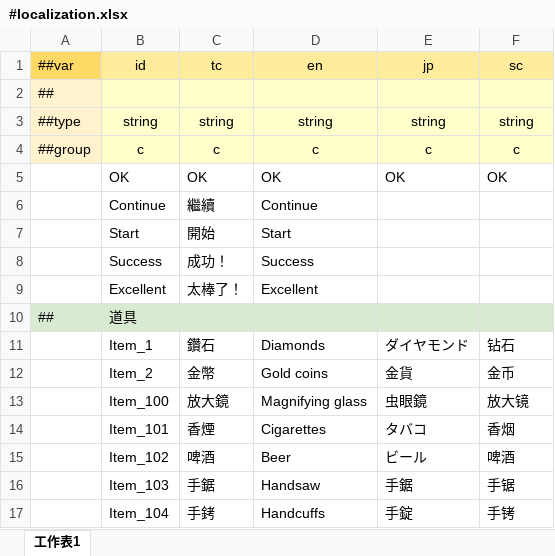
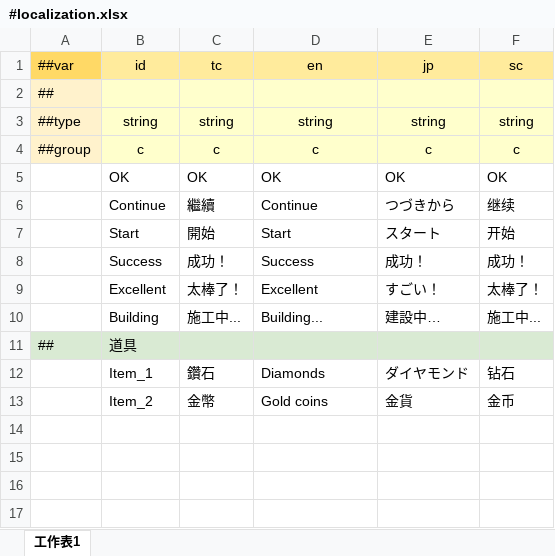
Before and after one commit to silverofw/BMC_Framewok, an Excel workbook: LubanTool/Template/Datas/#localization.xlsx, sheet 工作表1, drawn as a sheet; values as stored, in another font and other column widths than the file's, no borders; charts and pictures not drawn; removed rows and columns are numbered as before the commit, all else as after; the diff names each change by its address in the sheet, - before the commit and + after, or states it on an @@ line.

```diff
--- a/LubanTool/Template/Datas/#localization.xlsx (sheet 工作表1)
+++ b/LubanTool/Template/Datas/#localization.xlsx (sheet 工作表1)
-E6 (jp): (empty)
+E6 (jp): つづきから
-F6 (sc): (empty)
+F6 (sc): 继续
-E7 (jp): (empty)
+E7 (jp): スタート
-F7 (sc): (empty)
+F7 (sc): 开始
-E8 (jp): (empty)
+E8 (jp): 成功！
-F8 (sc): (empty)
+F8 (sc): 成功！
-E9 (jp): (empty)
+E9 (jp): すごい！
-F9 (sc): (empty)
+F9 (sc): 太棒了！
+row 10:  | Building | 施工中... | Building... | 建設中… | 施工中...
-row 13:  | Item_100 | 放大鏡 | Magnifying glass | 虫眼鏡 | 放大镜
-row 14:  | Item_101 | 香煙 | Cigarettes | タバコ | 香烟
-row 15:  | Item_102 | 啤酒 | Beer | ビール | 啤酒
-row 16:  | Item_103 | 手鋸 | Handsaw | 手鋸 | 手锯
-row 17:  | Item_104 | 手銬 | Handcuffs | 手錠 | 手铐
```
Also changed, not shown: 18 other files.
